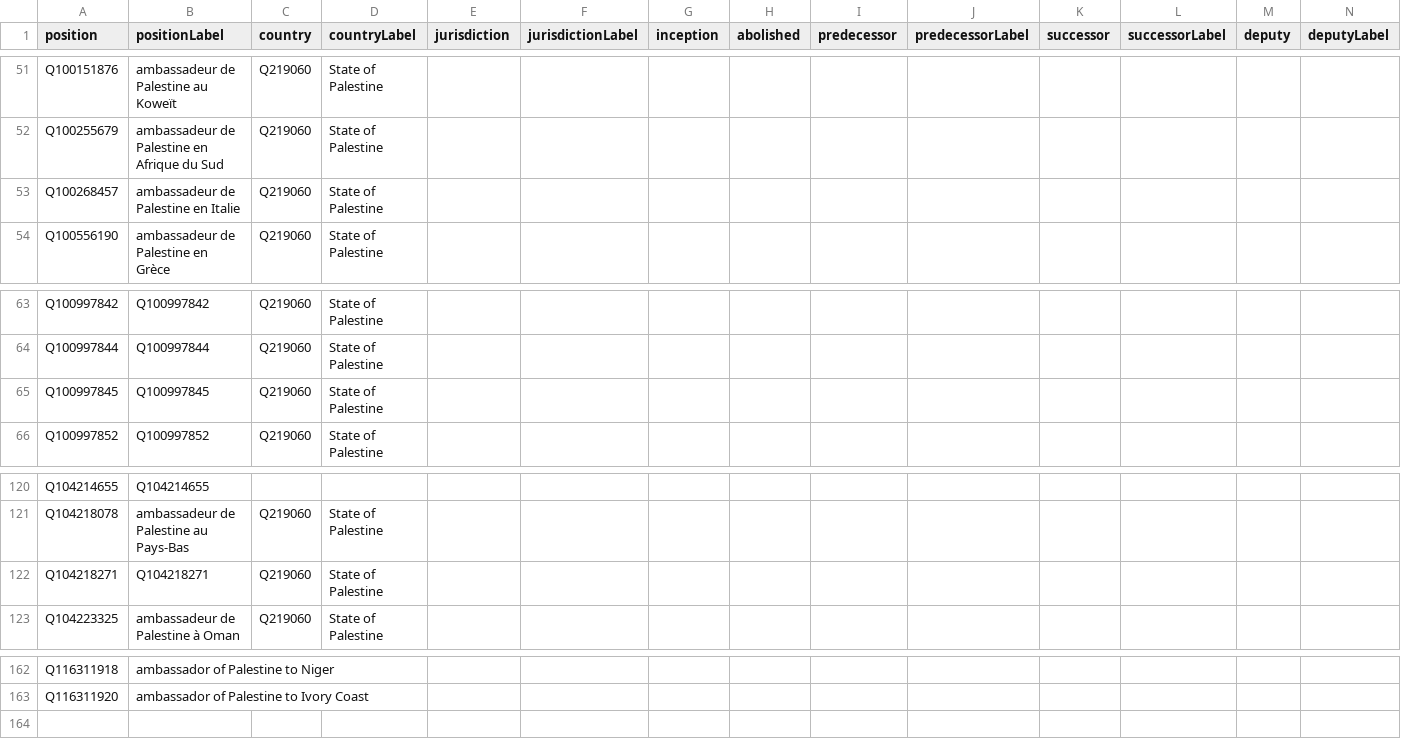
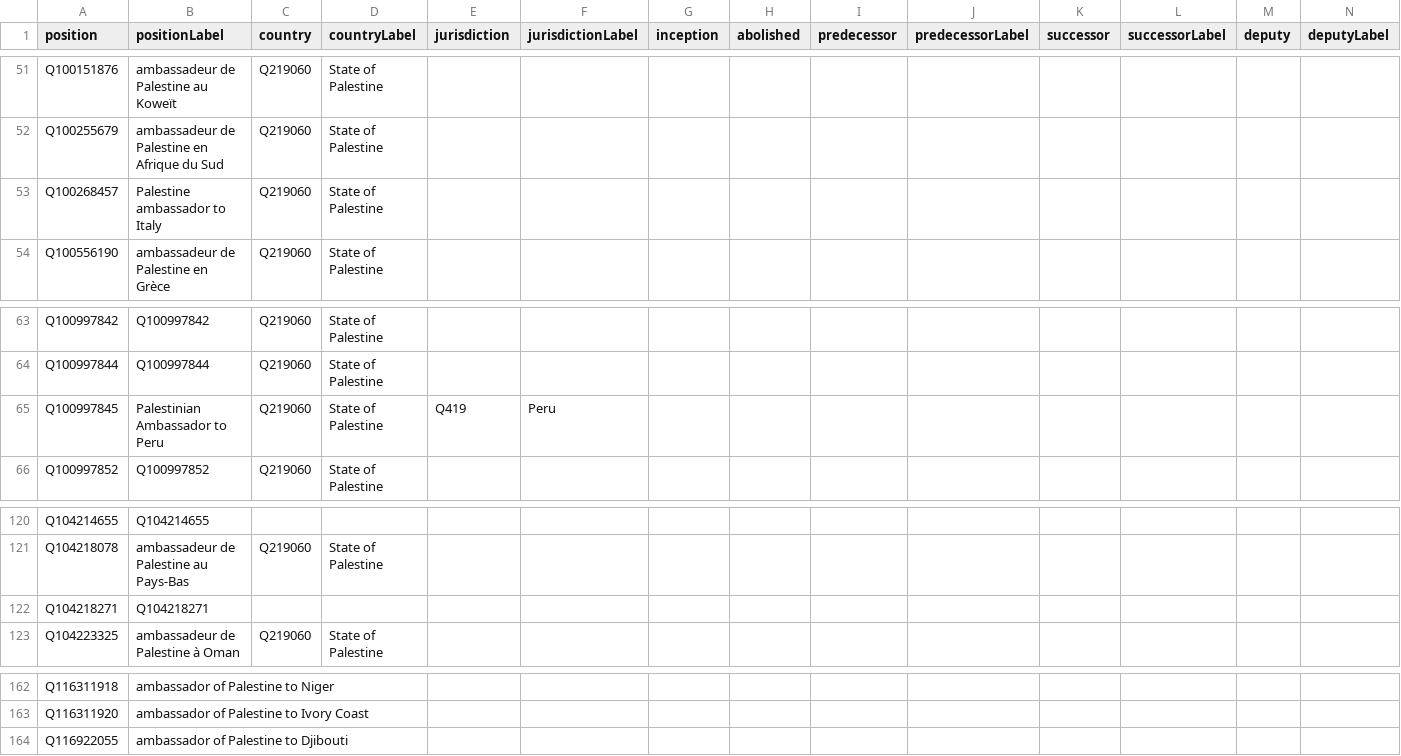
Before and after one commit to every-politician-scrapers/palestine, a CSV file: wikidata/results/position-info.csv, drawn as a sheet; only a part is shown, gaps mark what is left out; rows hold the shown columns only; the diff names each change by its address in the sheet, - before the commit and + after, or states it on an @@ line.

Commit message:
Run SPARQL queries

```diff
--- a/wikidata/results/position-info.csv
+++ b/wikidata/results/position-info.csv
-B53 (positionLabel): ambassadeur de Palestine en Italie
+B53 (positionLabel): Palestine ambassador to Italy
-B65 (positionLabel): Q100997845
+B65 (positionLabel): Palestinian Ambassador to Peru
-E65 (jurisdiction): (empty)
+E65 (jurisdiction): Q419
-F65 (jurisdictionLabel): (empty)
+F65 (jurisdictionLabel): Peru
-C122 (country): Q219060
+C122 (country): (empty)
-D122 (countryLabel): State of Palestine
+D122 (countryLabel): (empty)
+row 164: Q116922055 | ambassador of Palestine to Djibouti
```
